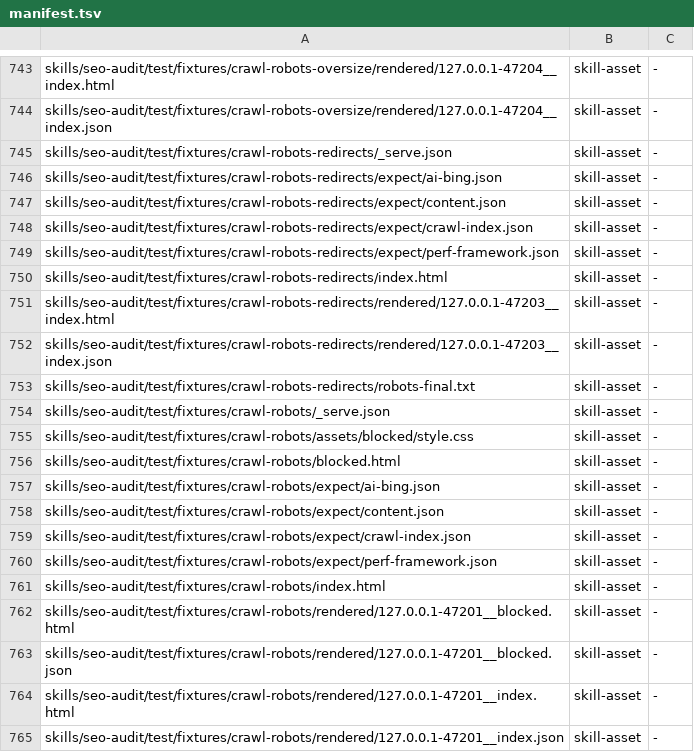
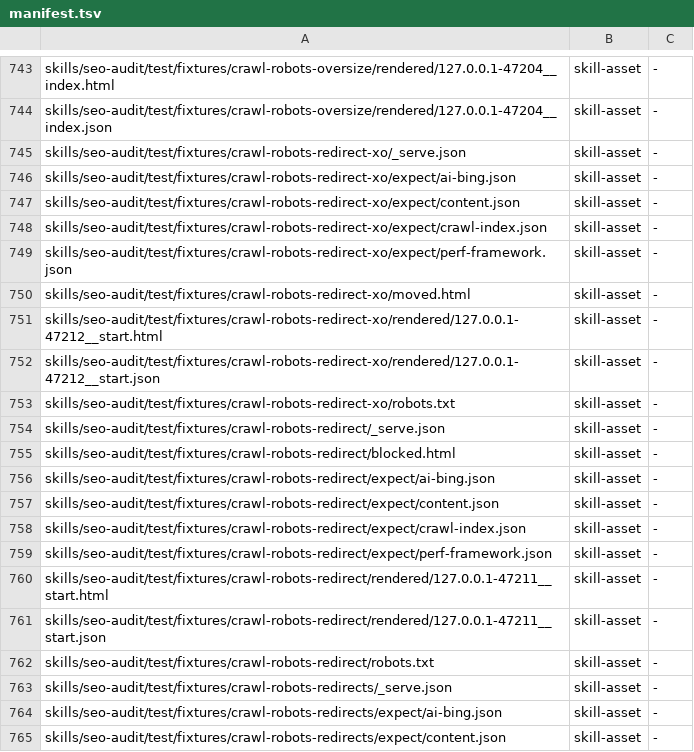
Before and after one commit to loadedsith/agent-system-2.0, a TSV file: install/manifest.tsv, drawn as a sheet; only a part is shown, gaps mark what is left out; the shorter side is filled out with more unchanged rows; the diff names each change by its address in the sheet, - before the commit and + after, or states it on an @@ line.

Commit message:
seo-audit: review r1 fixes (guard-bound fetches, write containment, loopback-only exception flags, robots on redirect targets, robots 5xx incomplete, CWV-040 computed aspect-ratio) and live-mode expectations from the acceptance pre-pass

```diff
--- a/install/manifest.tsv
+++ b/install/manifest.tsv
+row 745: skills/seo-audit/test/fixtures/crawl-robots-redirect-xo/_serve.json | skill-asset | -
+row 746: skills/seo-audit/test/fixtures/crawl-robots-redirect-xo/expect/ai-bing.json | skill-asset | -
+row 747: skills/seo-audit/test/fixtures/crawl-robots-redirect-xo/expect/content.json | skill-asset | -
+row 748: skills/seo-audit/test/fixtures/crawl-robots-redirect-xo/expect/crawl-index.json | skill-asset | -
+row 749: skills/seo-audit/test/fixtures/crawl-robots-redirect-xo/expect/perf-framework.json | skill-asset | -
+row 750: skills/seo-audit/test/fixtures/crawl-robots-redirect-xo/moved.html | skill-asset | -
+row 751: skills/seo-audit/test/fixtures/crawl-robots-redirect-xo/rendered/127.0.0.1-47212__start.html | skill-asset | -
+row 752: skills/seo-audit/test/fixtures/crawl-robots-redirect-xo/rendered/127.0.0.1-47212__start.json | skill-asset | -
+row 753: skills/seo-audit/test/fixtures/crawl-robots-redirect-xo/robots.txt | skill-asset | -
+row 754: skills/seo-audit/test/fixtures/crawl-robots-redirect/_serve.json | skill-asset | -
+row 755: skills/seo-audit/test/fixtures/crawl-robots-redirect/blocked.html | skill-asset | -
+row 756: skills/seo-audit/test/fixtures/crawl-robots-redirect/expect/ai-bing.json | skill-asset | -
+row 757: skills/seo-audit/test/fixtures/crawl-robots-redirect/expect/content.json | skill-asset | -
+row 758: skills/seo-audit/test/fixtures/crawl-robots-redirect/expect/crawl-index.json | skill-asset | -
+row 759: skills/seo-audit/test/fixtures/crawl-robots-redirect/expect/perf-framework.json | skill-asset | -
+row 760: skills/seo-audit/test/fixtures/crawl-robots-redirect/rendered/127.0.0.1-47211__start.html | skill-asset | -
+row 761: skills/seo-audit/test/fixtures/crawl-robots-redirect/rendered/127.0.0.1-47211__start.json | skill-asset | -
+row 762: skills/seo-audit/test/fixtures/crawl-robots-redirect/robots.txt | skill-asset | -
```
Also changed, not shown: 42 other files.
